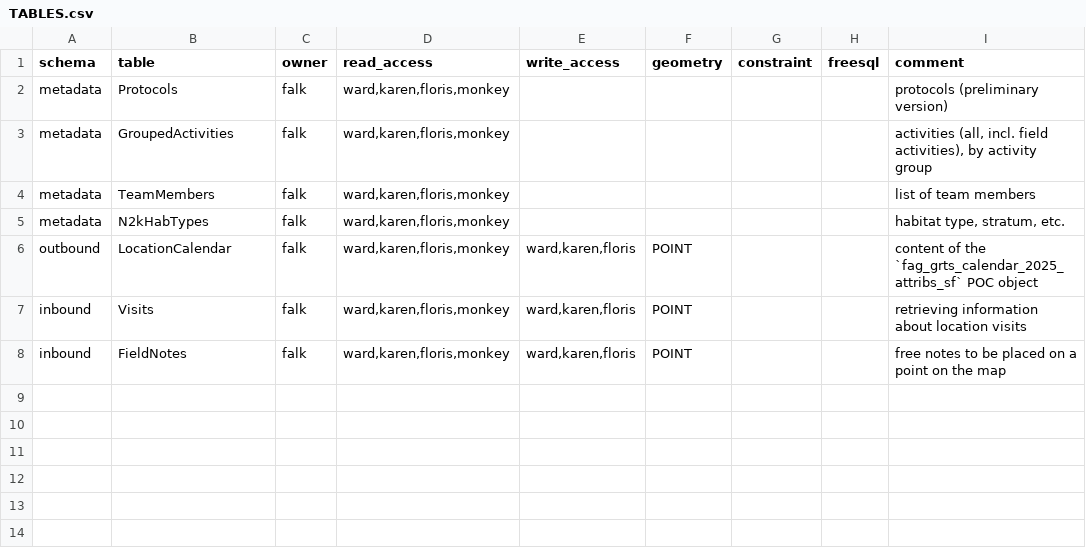
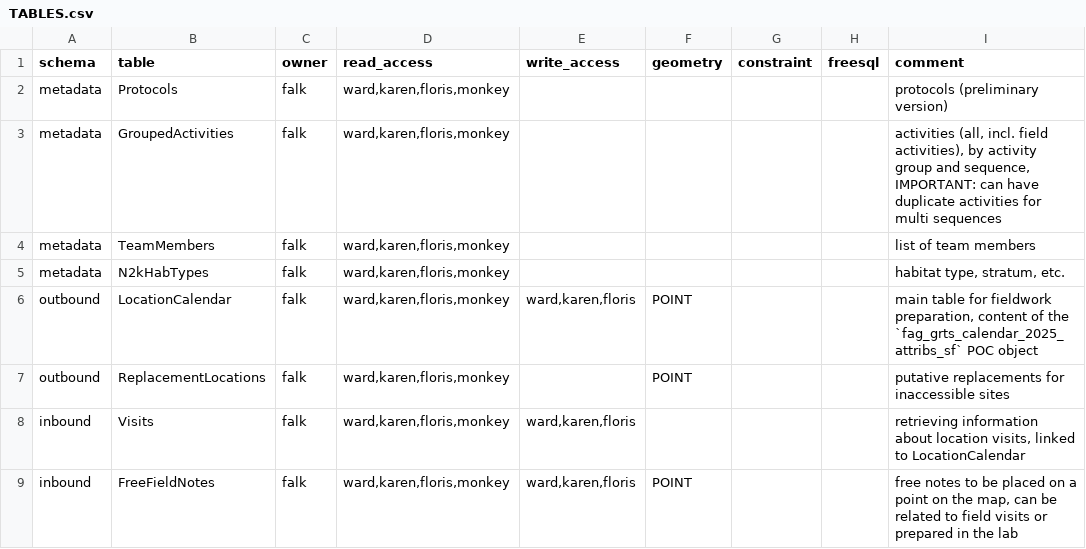
Before and after one commit to inbo/n2khab-mne-monitoring, a CSV file: 900_database_organization/db_structure/TABLES.csv, drawn as a sheet.

```diff
--- a/900_database_organization/db_structure/TABLES.csv
+++ b/900_database_organization/db_structure/TABLES.csv
@@ -2,7 +2,8 @@ schema,table,owner,read_access,write_access,geometry,constraint,freesql,comment
 metadata,Protocols,falk,"ward,karen,floris,monkey",,,,,protocols (preliminary version)
-metadata,GroupedActivities,falk,"ward,karen,floris,monkey",,,,,"activities (all, incl. field activities), by activity group"
+metadata,GroupedActivities,falk,"ward,karen,floris,monkey",,,,,"activities (all, incl. field activities), by activity group and sequence, IMPORTANT: can have duplicate activities for multi sequences"
 metadata,TeamMembers,falk,"ward,karen,floris,monkey",,,,,list of team members
 metadata,N2kHabTypes,falk,"ward,karen,floris,monkey",,,,,"habitat type, stratum, etc."
-outbound,LocationCalendar,falk,"ward,karen,floris,monkey","ward,karen,floris",POINT,,,content of the `fag_grts_calendar_2025_attribs_sf` POC object
-inbound,Visits,falk,"ward,karen,floris,monkey","ward,karen,floris",POINT,,,retrieving information about location visits
-inbound,FieldNotes,falk,"ward,karen,floris,monkey","ward,karen,floris",POINT,,,free notes to be placed on a point on the map
+outbound,LocationCalendar,falk,"ward,karen,floris,monkey","ward,karen,floris",POINT,,,"main table for fieldwork preparation, content of the `fag_grts_calendar_2025_attribs_sf` POC object"
+outbound,ReplacementLocations,falk,"ward,karen,floris,monkey",,POINT,,,putative replacements for inaccessible sites
+inbound,Visits,falk,"ward,karen,floris,monkey","ward,karen,floris",,,,"retrieving information about location visits, linked to LocationCalendar"
+inbound,FreeFieldNotes,falk,"ward,karen,floris,monkey","ward,karen,floris",POINT,,,"free notes to be placed on a point on the map, can be related to field visits or prepared in the lab"
```
Also changed, not shown: 900_database_organization/db_structure/LocationCalendar.csv, 900_database_organization/db_structure/VIEWS.csv, 9 other files.
